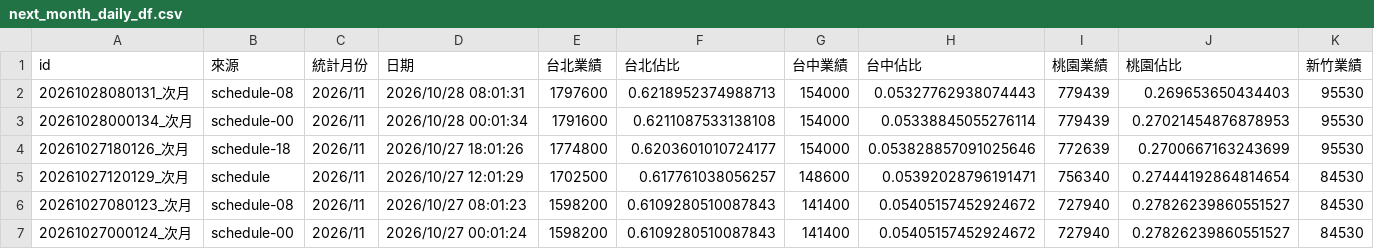
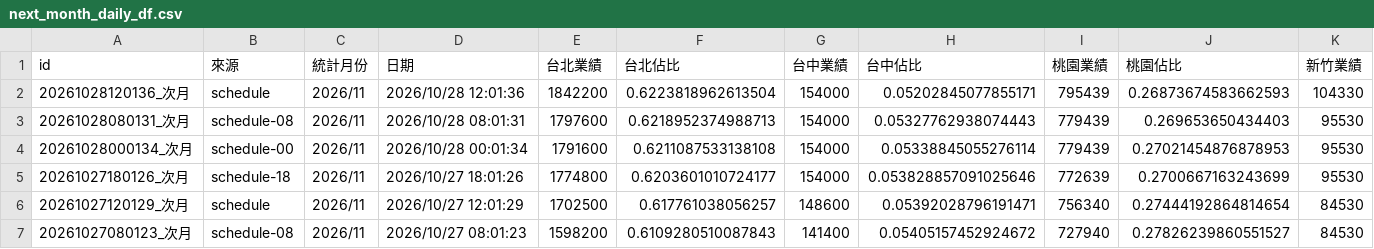
Before and after one commit to jenny-smart/tool-system, a CSV file: dashboard_data/latest/next_month_daily_df.csv, drawn as a sheet; only a part is shown; the shorter side is filled out with more unchanged rows; rows hold the shown columns only; the diff names each change by its address in the sheet, - before the commit and + after, or states it on an @@ line.

```diff
--- a/dashboard_data/latest/next_month_daily_df.csv
+++ b/dashboard_data/latest/next_month_daily_df.csv
+row 2: 20261028120136_次月 | schedule | 2026/11 | 2026/10/28 12:01:36 | 1842200 | 0.6223818962613504 | 154000 | 0.05202845077855171 | 795439 | 0.26873674583662593 | 104330
```
Also changed, not shown: dashboard_data/latest/daily_df.csv, dashboard_data/latest/df1.csv, 6 other files.
